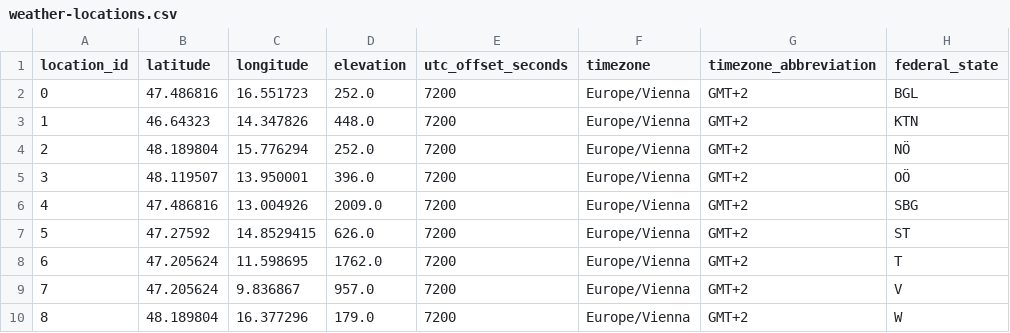
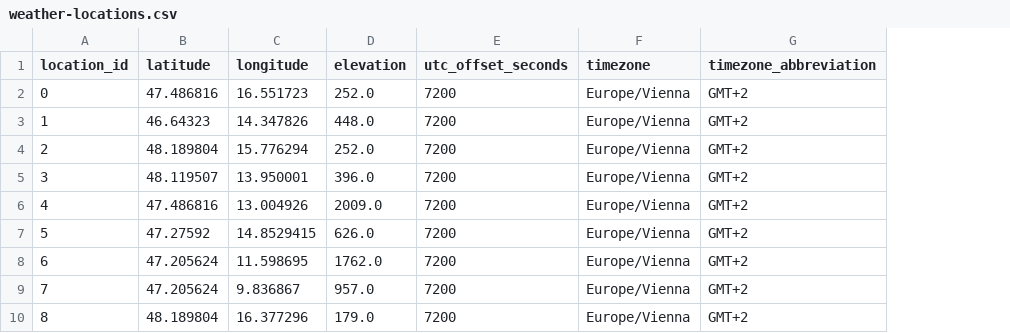
Before and after one commit to garzj/sari-weather-vis, a CSV file: public/data/weather-locations.csv, drawn as a sheet; the diff names each change by its address in the sheet, - before the commit and + after, or states it on an @@ line.

Commit message:
update weather data

```diff
--- a/public/data/weather-locations.csv
+++ b/public/data/weather-locations.csv
-column H (federal_state), rows 2-10: BGL | KTN | NÖ | OÖ | SBG | ST | T | V | W
```
Also changed, not shown: 1 other file.
